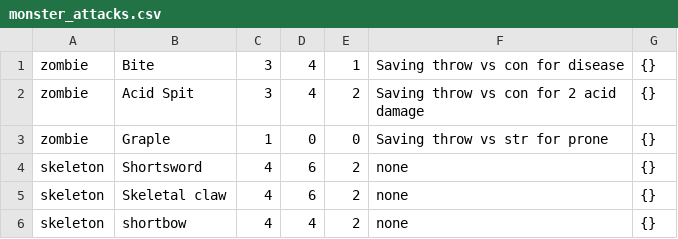
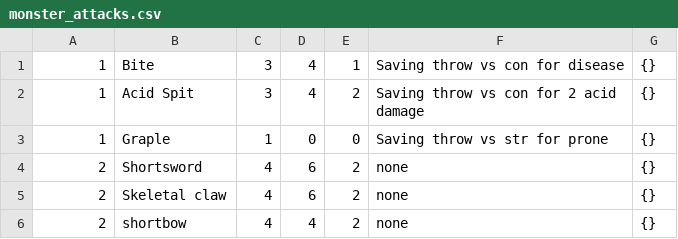
Before and after one commit to amyottehm12/5eCombatTracker, a CSV file: 5eCombatTracker/Data/CSVSeedData/monster_attacks.csv, drawn as a sheet.

```diff
--- a/5eCombatTracker/Data/CSVSeedData/monster_attacks.csv
+++ b/5eCombatTracker/Data/CSVSeedData/monster_attacks.csv
@@ -1,6 +1,6 @@
-"zombie","Bite",3,4,1,"Saving throw vs con for disease","{}"
-"zombie","Acid Spit",3,4,2,"Saving throw vs con for 2 acid damage","{}"
-"zombie","Graple",1,0,0,"Saving throw vs str for prone","{}"
-"skeleton","Shortsword",4,6,2,"none","{}"
-"skeleton","Skeletal claw",4,6,2,"none","{}"
-"skeleton","shortbow",4,4,2,"none","{}"
+1,"Bite",3,4,1,"Saving throw vs con for disease","{}"
+1,"Acid Spit",3,4,2,"Saving throw vs con for 2 acid damage","{}"
+1,"Graple",1,0,0,"Saving throw vs str for prone","{}"
+2,"Shortsword",4,6,2,"none","{}"
+2,"Skeletal claw",4,6,2,"none","{}"
+2,"shortbow",4,4,2,"none","{}"
```
Also changed, not shown: 35 other files.
